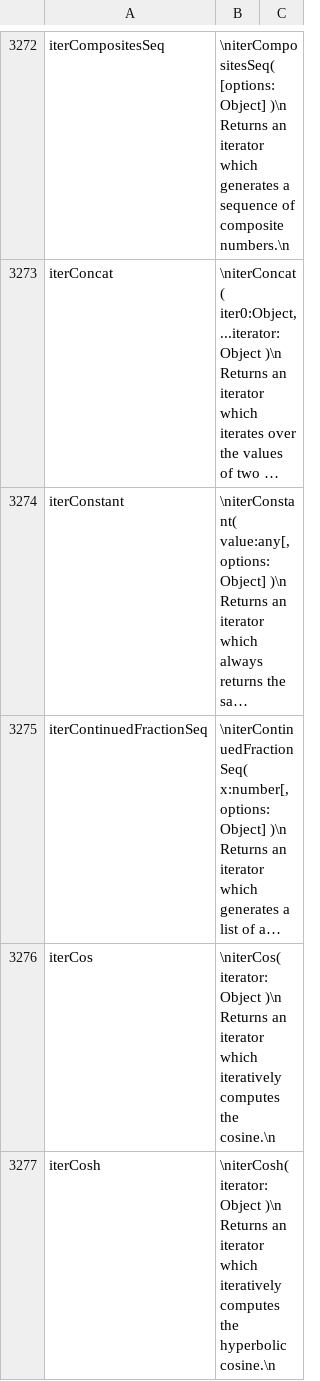
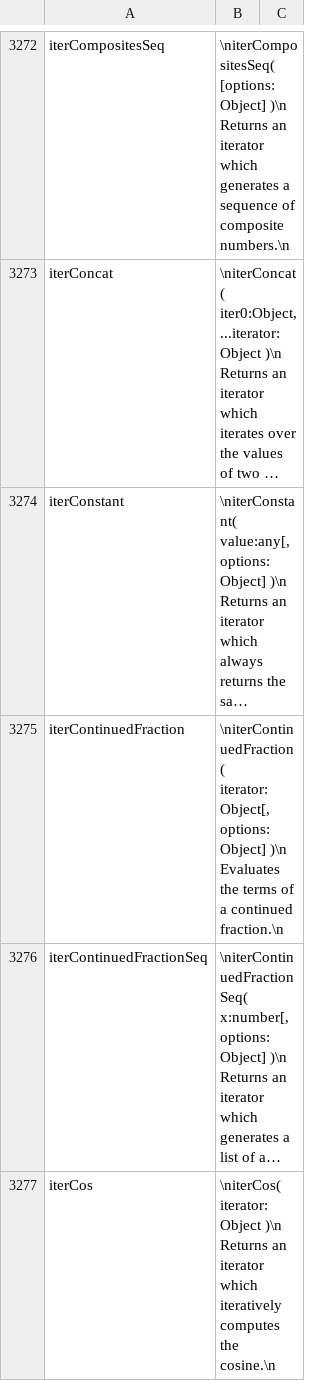
Before and after one commit to stdlib-js/repl-info, a CSV file: data/data.csv, drawn as a sheet; only a part is shown, gaps mark what is left out; the shorter side is filled out with more unchanged rows; long unchanged cells end in …; the diff names each change by its address in the sheet, - before the commit and + after, or states it on an @@ line.

```diff
--- a/data/data.csv
+++ b/data/data.csv
+row 3275: iterContinuedFraction | \niterContinuedFraction( iterator:Object[, options:Object] )\n Evaluates the terms of a continued fraction.\n
```
Also changed, not shown: 7 other files.
